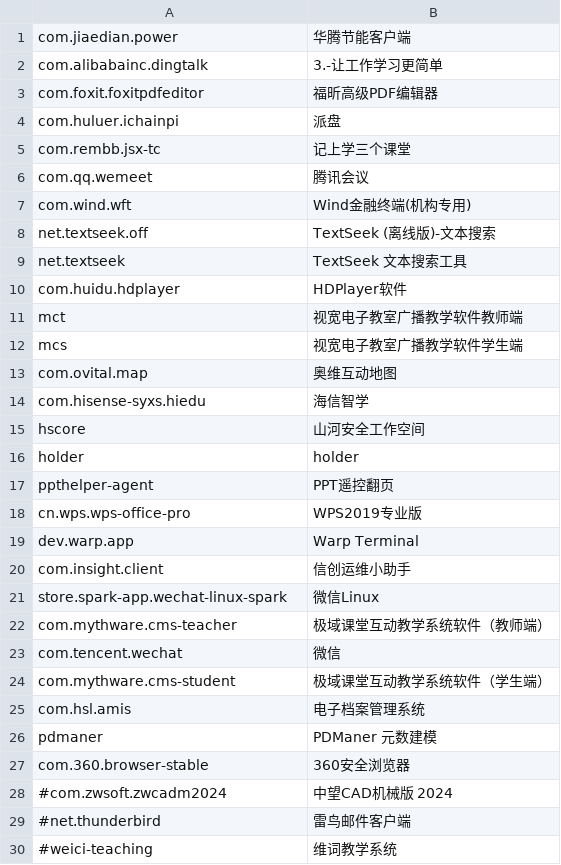
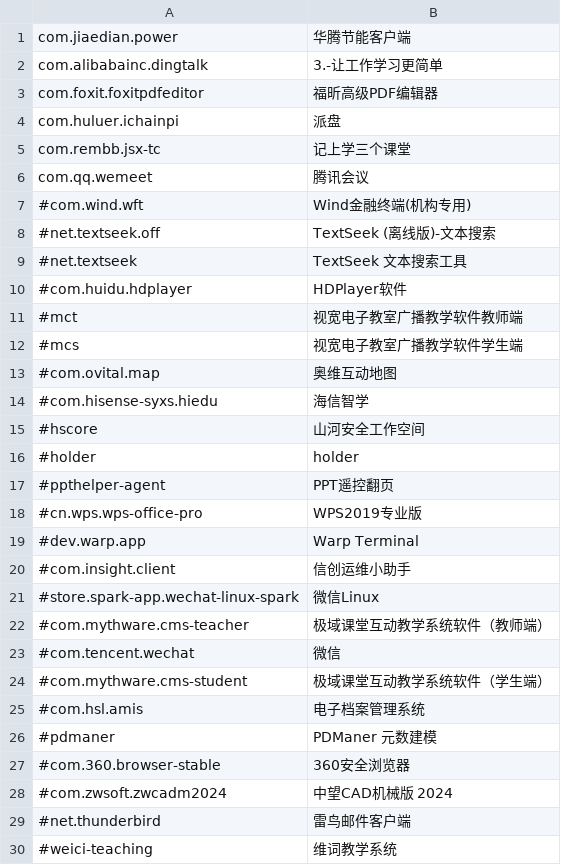
Before and after one commit to System233/linglong-builder, a CSV file: list.csv, drawn as a sheet; only a part is shown.

```diff
--- a/list.csv
+++ b/list.csv
@@ -6,23 +6,23 @@ com.rembb.jsx-tc,记上学三个课堂
 com.qq.wemeet,腾讯会议
-com.wind.wft,Wind金融终端(机构专用)
-net.textseek.off,TextSeek (离线版)-文本搜索
-net.textseek,TextSeek 文本搜索工具
-com.huidu.hdplayer,HDPlayer软件
-mct,视宽电子教室广播教学软件教师端
-mcs,视宽电子教室广播教学软件学生端
-com.ovital.map,奥维互动地图
-com.hisense-syxs.hiedu,海信智学
-hscore,山河安全工作空间
-holder,holder
-ppthelper-agent,PPT遥控翻页
-cn.wps.wps-office-pro,WPS2019专业版
-dev.warp.app,Warp Terminal
-com.insight.client,信创运维小助手
-store.spark-app.wechat-linux-spark,微信Linux
-com.mythware.cms-teacher,极域课堂互动教学系统软件（教师端）
-com.tencent.wechat,微信
-com.mythware.cms-student,极域课堂互动教学系统软件（学生端）
-com.hsl.amis,电子档案管理系统
-pdmaner,PDManer 元数建模
-com.360.browser-stable,360安全浏览器
+#com.wind.wft,Wind金融终端(机构专用)
+#net.textseek.off,TextSeek (离线版)-文本搜索
+#net.textseek,TextSeek 文本搜索工具
+#com.huidu.hdplayer,HDPlayer软件
+#mct,视宽电子教室广播教学软件教师端
+#mcs,视宽电子教室广播教学软件学生端
+#com.ovital.map,奥维互动地图
+#com.hisense-syxs.hiedu,海信智学
+#hscore,山河安全工作空间
+#holder,holder
+#ppthelper-agent,PPT遥控翻页
+#cn.wps.wps-office-pro,WPS2019专业版
+#dev.warp.app,Warp Terminal
+#com.insight.client,信创运维小助手
+#store.spark-app.wechat-linux-spark,微信Linux
+#com.mythware.cms-teacher,极域课堂互动教学系统软件（教师端）
+#com.tencent.wechat,微信
+#com.mythware.cms-student,极域课堂互动教学系统软件（学生端）
+#com.hsl.amis,电子档案管理系统
+#pdmaner,PDManer 元数建模
+#com.360.browser-stable,360安全浏览器
 #com.zwsoft.zwcadm2024,中望CAD机械版 2024
```
Also changed, not shown: 53 other files.
